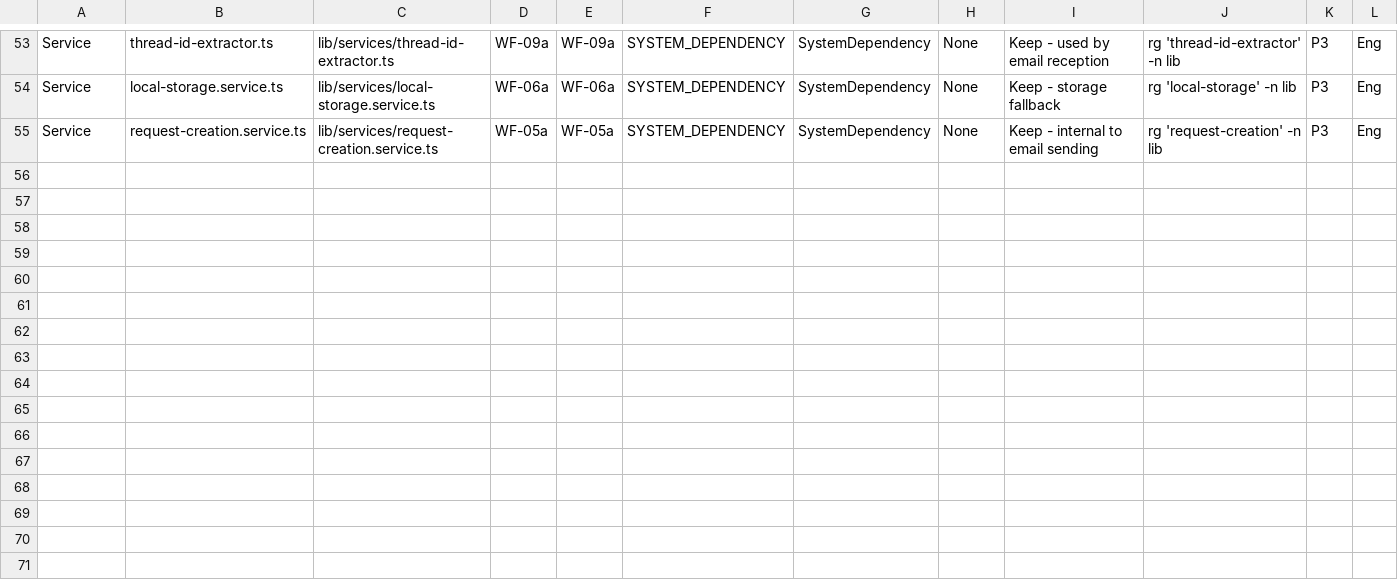
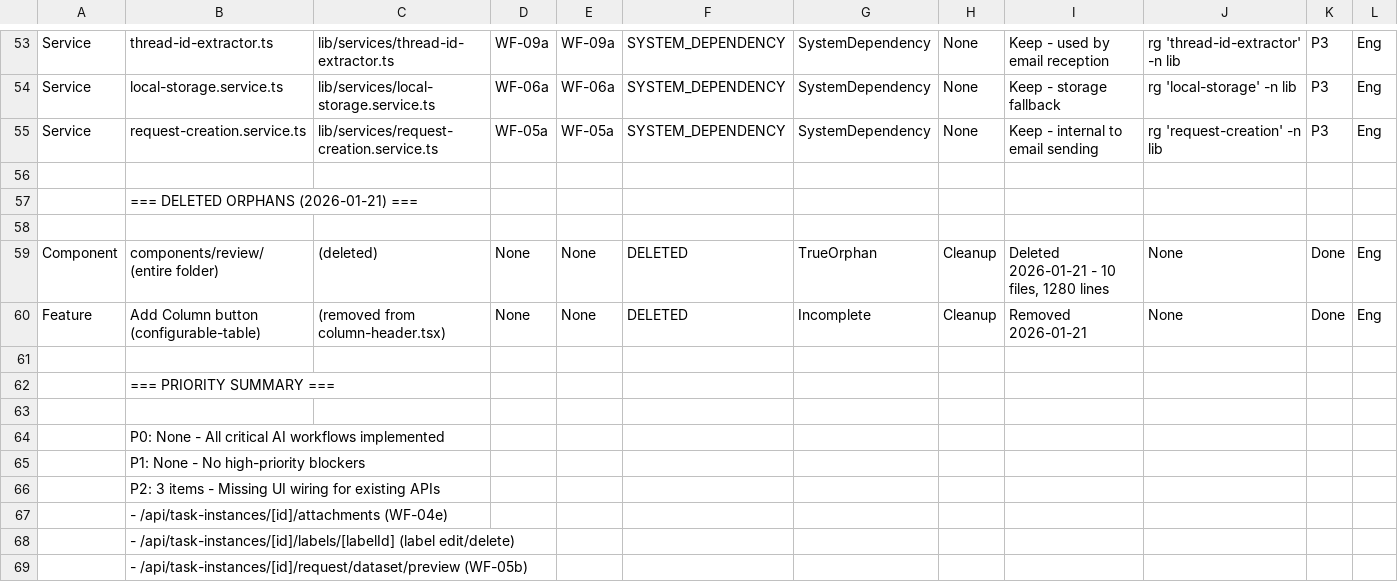
Before and after one commit to rich682/vergo-email, a CSV file: docs/product/taxonomy-sheet7-orphan-report.csv, drawn as a sheet; only a part is shown, gaps mark what is left out; rows hold the shown columns only; the diff covers the shown part only; the diff names each change by its address in the sheet, - before the commit and + after, or states it on an @@ line.

Commit message:
docs: update taxonomy with recent cleanups and priority summary
DELETED ITEMS DOCUMENTED:
- components/review/ folder (10 files, 1280 lines)
- Add Column button feature (incomplete, stored in JSON not linked to backend)

PRIORITY SUMMARY ADDED:
P0: None - All critical AI workflows implemented
P1: None - No high-priority blockers

P2 (3 items - Missing UI wiring):
- /api/task-instances/[id]/attachments (WF-04e)
- /api/task-instances/[id]/labels/[labelId]
- /api/task-instances/[id]/request/dataset/preview

P3 (8 items - Low priority):
- /api/quests/* (5 routes) - feature flagged
- /api/task-lineages/[id] - base route not wired
- /api/attachments/* - need verification
- /api/contacts/sync - unclear purpose
- /api/requests/detail - possible duplicate

YELLOW WORKFLOWS (6 total):
- WF-02e: Set Board Cadence (no UI)
- WF-03b: Create Table Job (no wizard)
- WF-04e: Manage Job Attachments (API not wired)
- WF-05d: Cancel/Resend Requests (no resend UI)
- WF-05f: Override Request Risk (API not wired)
- WF-05g: Mark Read/Unread (API not wired)

```diff
--- a/docs/product/taxonomy-sheet7-orphan-report.csv
+++ b/docs/product/taxonomy-sheet7-orphan-report.csv
+row 56: (empty)
+row 57:  | === DELETED ORPHANS (2026-01-21) ===
+row 58: (empty)
+row 59: Component | components/review/ (entire folder) | (deleted) | None | None | DELETED | TrueOrphan | Cleanup | Deleted 2026-01-21 - 10 files, 1280 lines | None | Done | Eng
+row 60: Feature | Add Column button (configurable-table) | (removed from column-header.tsx) | None | None | DELETED | Incomplete | Cleanup | Removed 2026-01-21 | None | Done | Eng
+row 61: (empty)
+row 62:  | === PRIORITY SUMMARY ===
+row 63: (empty)
+row 64:  | P0: None - All critical AI workflows implemented
+row 65:  | P1: None - No high-priority blockers
+row 66:  | P2: 3 items - Missing UI wiring for existing APIs
+row 67:  | - /api/task-instances/[id]/attachments (WF-04e)
+row 68:  | - /api/task-instances/[id]/labels/[labelId] (label edit/delete)
+row 69:  | - /api/task-instances/[id]/request/dataset/preview (WF-05b)
```
Also changed, not shown: 14 added rows elsewhere in this file.
